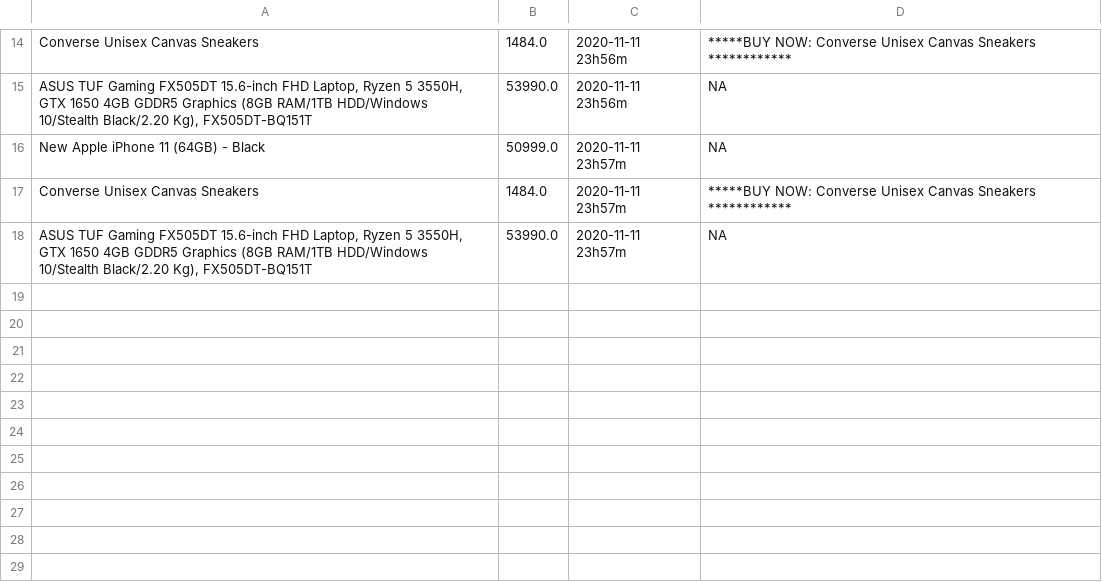
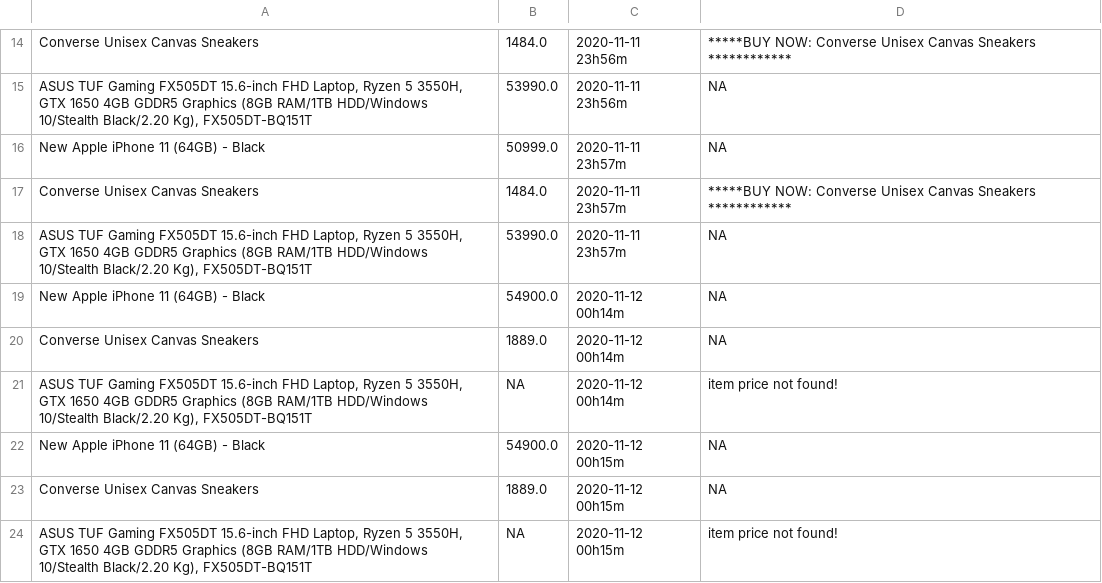
Before and after one commit to RahulB98/Practice_Projects, a CSV file: Projects/Shop_assist_amazon/search_results.csv (was Tkinter lessons/Projects/Shop_assist_amazon/search_results.csv), drawn as a sheet; only a part is shown, gaps mark what is left out; the diff names each change by its address in the sheet, - before the commit and + after, or states it on an @@ line.

```diff
--- a/Tkinter lessons/Projects/Shop_assist_amazon/search_results.csv
+++ b/Projects/Shop_assist_amazon/search_results.csv
+row 19: New Apple iPhone 11 (64GB) - Black | 54900.0 | 2020-11-12 00h14m | NA
+row 20: Converse Unisex Canvas Sneakers | 1889.0 | 2020-11-12 00h14m | NA
+row 21: ASUS TUF Gaming FX505DT 15.6-inch FHD Laptop, Ryzen 5 3550H, GTX 1650 4GB GDDR5 Graphics (8GB RAM/1TB HDD/Windows 10/Stealth Black/2.20 Kg), FX505DT-BQ151T | NA | 2020-11-12 00h14m | item price not found!
+row 22: New Apple iPhone 11 (64GB) - Black | 54900.0 | 2020-11-12 00h15m | NA
+row 23: Converse Unisex Canvas Sneakers | 1889.0 | 2020-11-12 00h15m | NA
+row 24: ASUS TUF Gaming FX505DT 15.6-inch FHD Laptop, Ryzen 5 3550H, GTX 1650 4GB GDDR5 Graphics (8GB RAM/1TB HDD/Windows 10/Stealth Black/2.20 Kg), FX505DT-BQ151T | NA | 2020-11-12 00h15m | item price not found!
```
Also changed, not shown: 5 other files.
